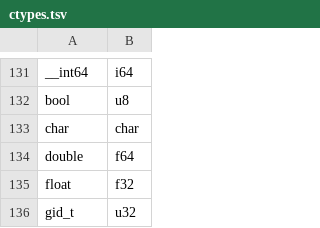
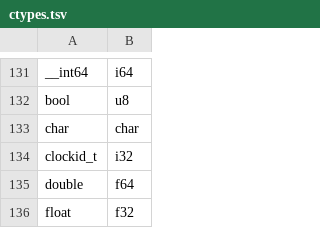
Before and after one commit to imjustprism/borer, a TSV file: crates/borer-engine/src/analysis/ctypes.tsv, drawn as a sheet; only a part is shown, gaps mark what is left out; the shorter side is filled out with more unchanged rows; the diff names each change by its address in the sheet, - before the commit and + after, or states it on an @@ line.

```diff
--- a/crates/borer-engine/src/analysis/ctypes.tsv
+++ b/crates/borer-engine/src/analysis/ctypes.tsv
+row 134: clockid_t | i32
```
Also changed, not shown: crates/borer-engine/src/analysis/typelib.tsv, 3 other files.
